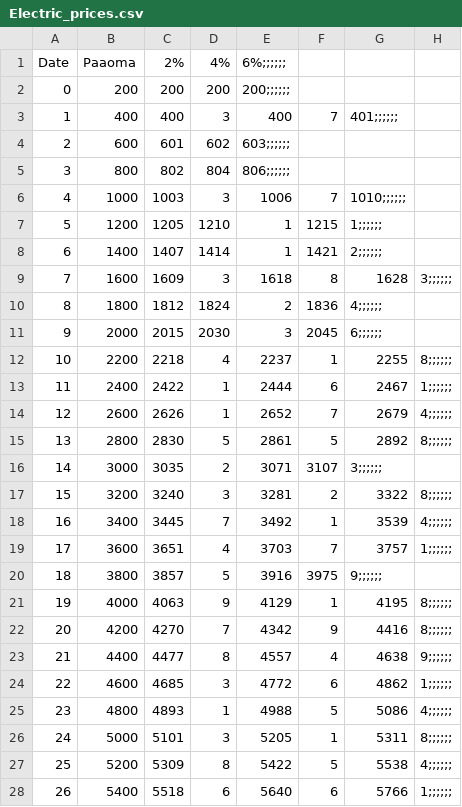
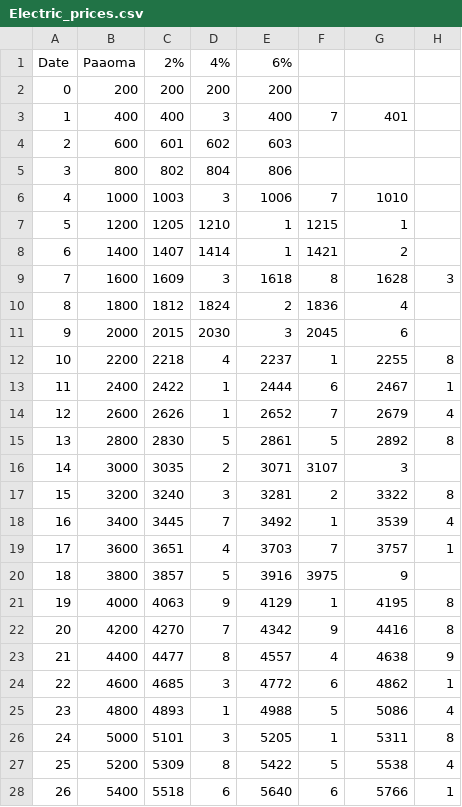
Before and after one commit to Kartsoful/Linux-Repo, a CSV file: Electric_prices.csv, drawn as a sheet; only a part is shown; the diff covers the shown part only.

Commit message:
.csv

```diff
--- a/Electric_prices.csv
+++ b/Electric_prices.csv
@@ -1,28 +1,28 @@
-Date,Paaoma,2%,4%,6%;;;;;;
-0,200,200,200,200;;;;;;
-1,400,400,3,400,7,401;;;;;;
-2,600,601,602,603;;;;;;
-3,800,802,804,806;;;;;;
-4,1000,1003,3,1006,7,1010;;;;;;
-5,1200,1205,1210,1,1215,1;;;;;;
-6,1400,1407,1414,1,1421,2;;;;;;
-7,1600,1609,3,1618,8,1628,3;;;;;;
-8,1800,1812,1824,2,1836,4;;;;;;
-9,2000,2015,2030,3,2045,6;;;;;;
-10,2200,2218,4,2237,1,2255,8;;;;;;
-11,2400,2422,1,2444,6,2467,1;;;;;;
-12,2600,2626,1,2652,7,2679,4;;;;;;
-13,2800,2830,5,2861,5,2892,8;;;;;;
-14,3000,3035,2,3071,3107,3;;;;;;
-15,3200,3240,3,3281,2,3322,8;;;;;;
-16,3400,3445,7,3492,1,3539,4;;;;;;
-17,3600,3651,4,3703,7,3757,1;;;;;;
-18,3800,3857,5,3916,3975,9;;;;;;
-19,4000,4063,9,4129,1,4195,8;;;;;;
-20,4200,4270,7,4342,9,4416,8;;;;;;
-21,4400,4477,8,4557,4,4638,9;;;;;;
-22,4600,4685,3,4772,6,4862,1;;;;;;
-23,4800,4893,1,4988,5,5086,4;;;;;;
-24,5000,5101,3,5205,1,5311,8;;;;;;
-25,5200,5309,8,5422,5,5538,4;;;;;;
-26,5400,5518,6,5640,6,5766,1;;;;;;
+Date,Paaoma,2%,4%,6%
+0,200,200,200,200
+1,400,400,3,400,7,401
+2,600,601,602,603
+3,800,802,804,806
+4,1000,1003,3,1006,7,1010
+5,1200,1205,1210,1,1215,1
+6,1400,1407,1414,1,1421,2
+7,1600,1609,3,1618,8,1628,3
+8,1800,1812,1824,2,1836,4
+9,2000,2015,2030,3,2045,6
+10,2200,2218,4,2237,1,2255,8
+11,2400,2422,1,2444,6,2467,1
+12,2600,2626,1,2652,7,2679,4
+13,2800,2830,5,2861,5,2892,8
+14,3000,3035,2,3071,3107,3
+15,3200,3240,3,3281,2,3322,8
+16,3400,3445,7,3492,1,3539,4
+17,3600,3651,4,3703,7,3757,1
+18,3800,3857,5,3916,3975,9
+19,4000,4063,9,4129,1,4195,8
+20,4200,4270,7,4342,9,4416,8
+21,4400,4477,8,4557,4,4638,9
+22,4600,4685,3,4772,6,4862,1
+23,4800,4893,1,4988,5,5086,4
+24,5000,5101,3,5205,1,5311,8
+25,5200,5309,8,5422,5,5538,4
+26,5400,5518,6,5640,6,5766,1
```
Also changed, not shown: 56 edited cells elsewhere in this file.
